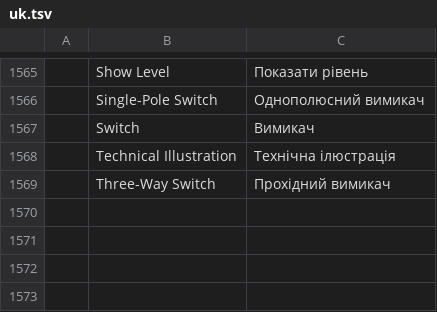
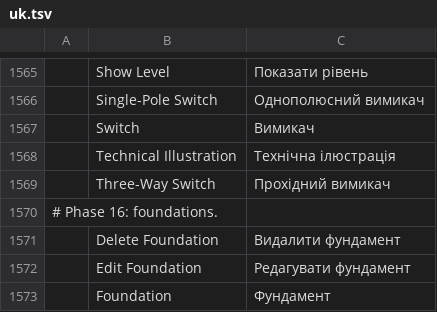
Before and after one commit to andydhamm/cadcraft-arch3d, a TSV file: crates/ui-egui/src/i18n/uk.tsv, drawn as a sheet; only a part is shown, gaps mark what is left out.

```diff
--- a/crates/ui-egui/src/i18n/uk.tsv
+++ b/crates/ui-egui/src/i18n/uk.tsv
@@ -1569 +1569,5 @@
 	Three-Way Switch	Прохідний вимикач
+# Phase 16: foundations.
+	Delete Foundation	Видалити фундамент
+	Edit Foundation	Редагувати фундамент
+	Foundation	Фундамент
```
Also changed, not shown: 3 other files.
